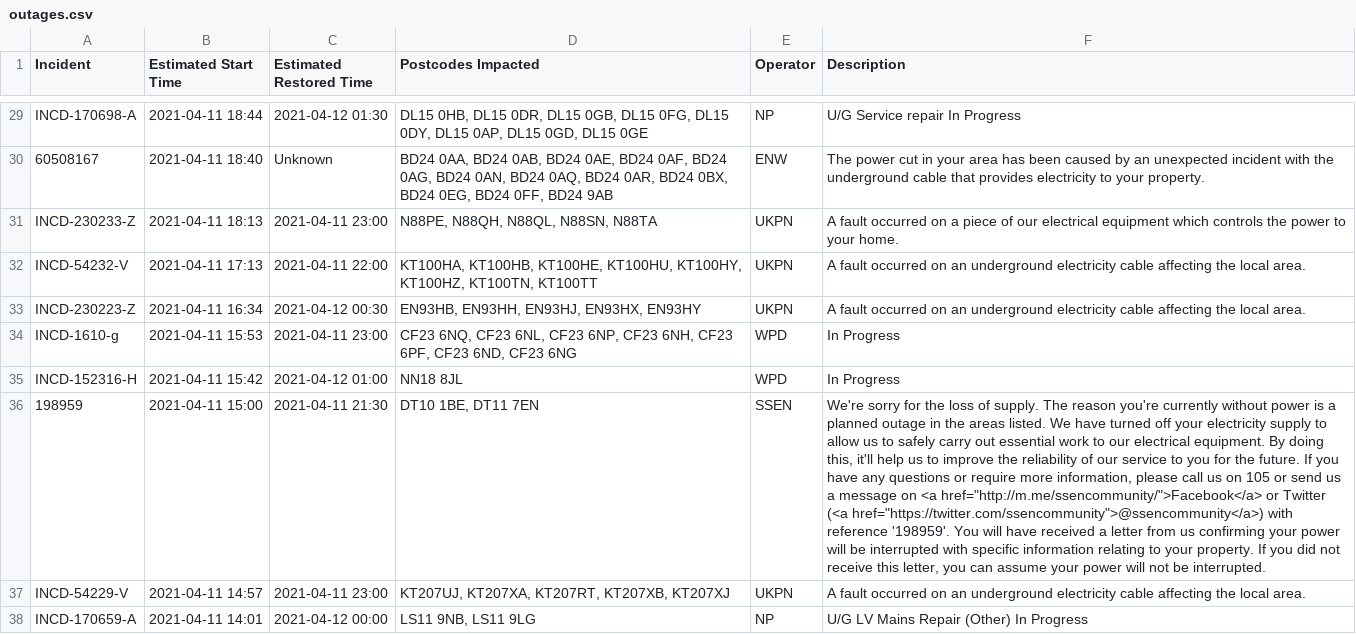
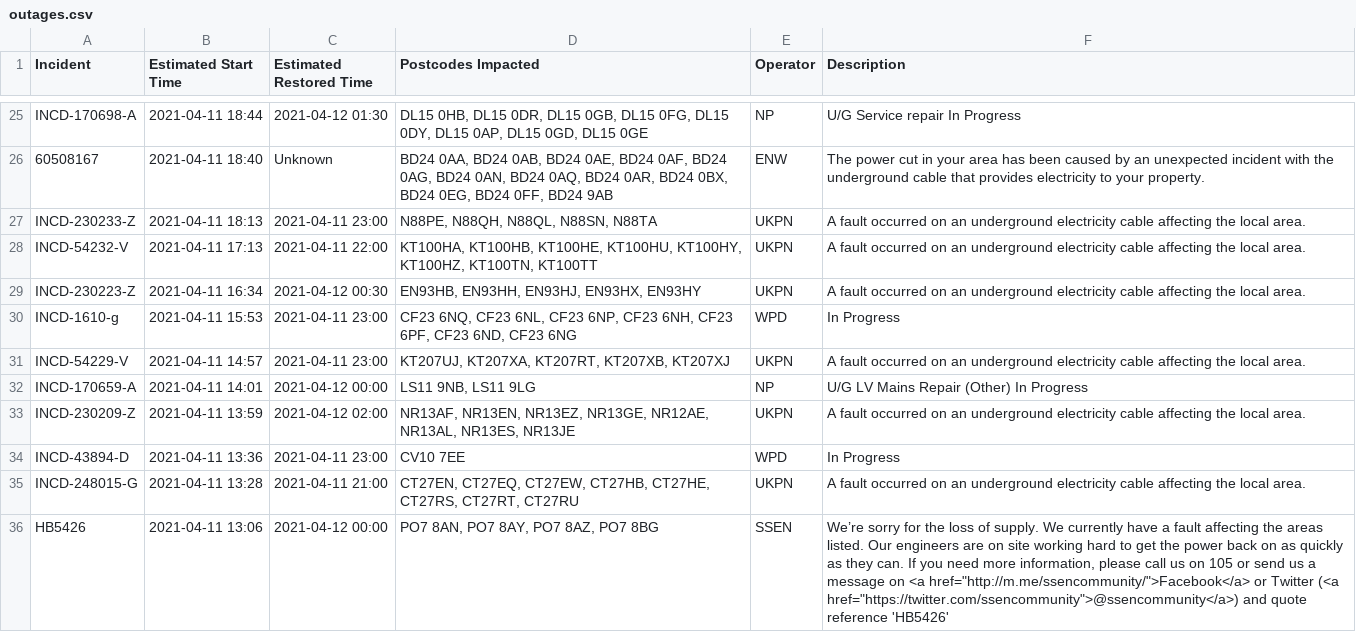
Before and after one commit to OSUKED/Outage-Watch, a CSV file: docs/data/outages.csv, drawn as a sheet; only a part is shown, gaps mark what is left out; the shorter side is filled out with more unchanged rows; removed rows and columns are numbered as before the commit, all else as after; the diff covers the shown part only; the diff names each change by its address in the sheet, - before the commit and + after, or states it on an @@ line.

```diff
--- a/docs/data/outages.csv
+++ b/docs/data/outages.csv
-F27 (Description): …occurred on a piece of our electrical equipment which controls the power to your home.
+F27 (Description): …occurred on an underground electricity cable affecting the local area.
-row 35: INCD-152316-H | 2021-04-11 15:42 | 2021-04-12 01:00 | NN18 8JL | WPD | In Progress
-row 36: 198959 | 2021-04-11 15:00 | 2021-04-11 21:30 | DT10 1BE, DT11 7EN | SSEN | We're sorry for the loss of supply. The reason you're currently without power is a planned outage in the areas listed. We have turned off your electricity supply to allow us to safely carry out essential work to our electrical equipment. By doing this, it'll help us to improve the reliability of our service to you for the future. If you have any questions or require more information, please call us on 105 or send us a message on <a href="http://m.me/ssencommunity/">Facebook</a> or Twitter (<a href="https://twitter.com/ssencommunity">@ssencommunity</a>) with reference '198959'. You will have received a letter from us confirming your power will be interrupted with specific information relating to your property. If you did not receive this letter, you can assume your power will not be interrupted.
```
Also changed, not shown: 2 added rows, 6 removed rows and 3 edited cells elsewhere in this file, 8 other files.
